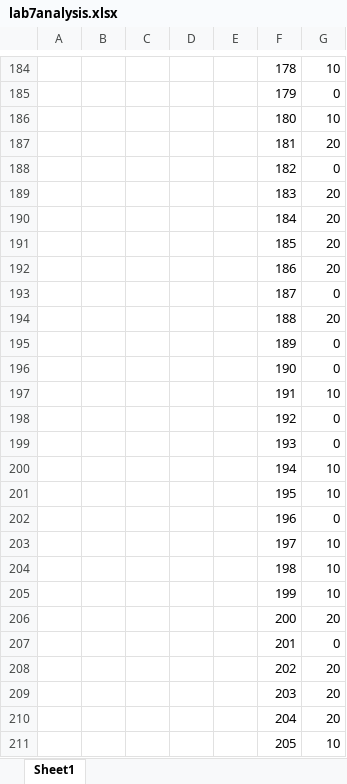
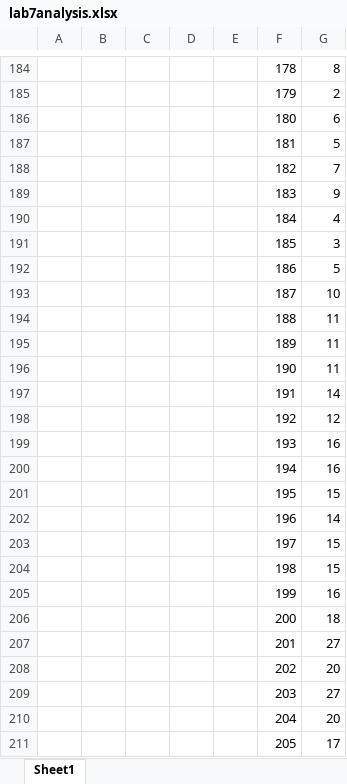
Before and after one commit to OlegGlo/2XC3, an Excel workbook: lab7analysis.xlsx, sheet Sheet1, drawn as a sheet; only a part is shown, gaps mark what is left out; values as stored, in another font and other column widths than the file's, no borders; charts and pictures not drawn; the diff covers the shown part only; the diff names each change by its address in the sheet, - before the commit and + after, or states it on an @@ line.

```diff
--- a/lab7analysis.xlsx (sheet Sheet1)
+++ b/lab7analysis.xlsx (sheet Sheet1)
-G184: 10
+G184: 8
-G185: 0
+G185: 2
-G186: 10
+G186: 6
-G187: 20
+G187: 5
-G188: 0
+G188: 7
-G189: 20
+G189: 9
-G190: 20
+G190: 4
-G191: 20
+G191: 3
-G192: 20
+G192: 5
-G193: 0
+G193: 10
-G194: 20
+G194: 11
-G195:G196: 0
+G195:G196: 11
-G197: 10
+G197: 14
-G198: 0
+G198: 12
-G199: 0
+G199: 16
-G200: 10
+G200: 16
-G201: 10
+G201: 15
-G202: 0
+G202: 14
-G203:G204: 10
+G203:G204: 15
-G205: 10
+G205: 16
-G206: 20
+G206: 18
-G207: 0
+G207: 27
-G209: 20
+G209: 27
-G211: 10
+G211: 17
```
Also changed, not shown: 293 edited cells elsewhere in this sheet, charts or pictures, 3 other files.
